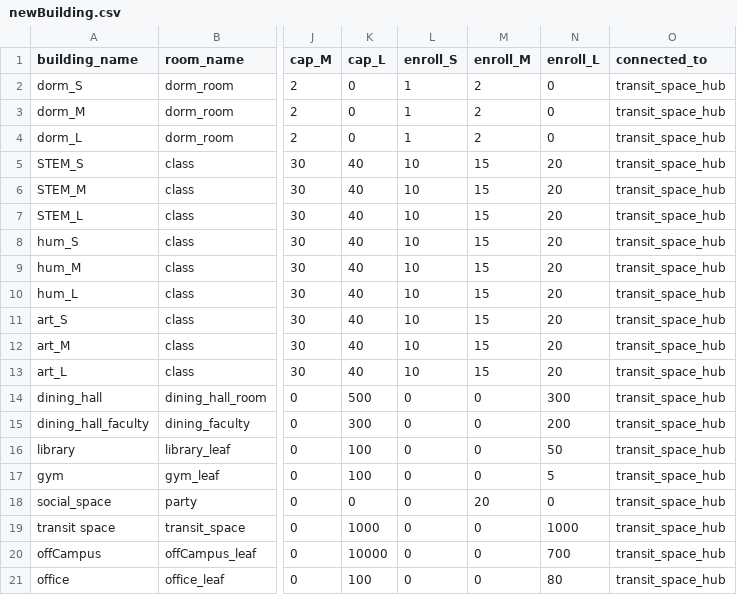
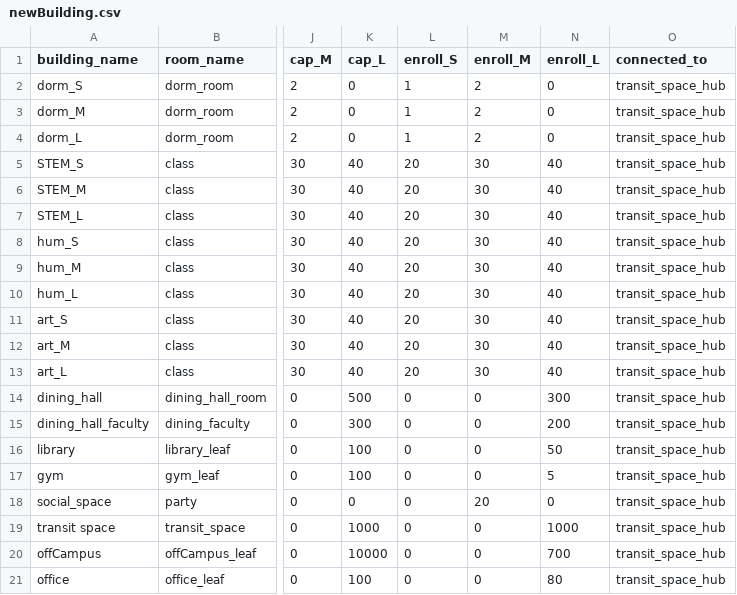
Before and after one commit to kukaiN/modeling_in_python, a CSV file: corona_model/configuration/newBuilding.csv, drawn as a sheet; only a part is shown, gaps mark what is left out; the diff names each change by its address in the sheet, - before the commit and + after, or states it on an @@ line.

Commit message:
Update newBuilding.csv

```diff
--- a/corona_model/configuration/newBuilding.csv
+++ b/corona_model/configuration/newBuilding.csv
-L5:L13 (enroll_S): 10
+L5:L13 (enroll_S): 20
-M5:M13 (enroll_M): 15
+M5:M13 (enroll_M): 30
-N5:N13 (enroll_L): 20
+N5:N13 (enroll_L): 40
```
